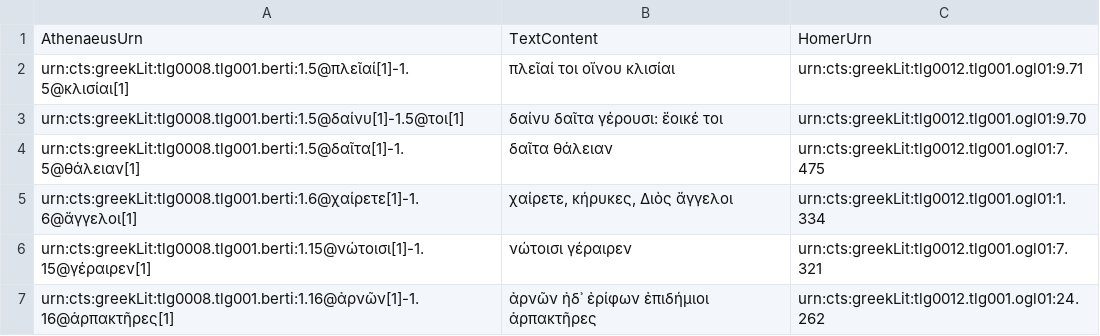
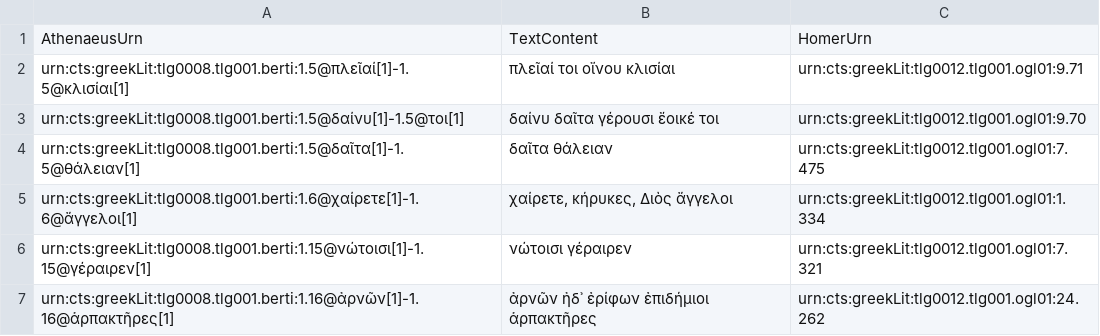
Before and after one commit to medaniel93/DigitalAthenaeus, a CSV file: homer/htr.csv, drawn as a sheet.

Commit message:
Update htr.csv

```diff
--- a/homer/htr.csv
+++ b/homer/htr.csv
@@ -2,3 +2,3 @@ AthenaeusUrn,TextContent,HomerUrn
 "urn:cts:greekLit:tlg0008.tlg001.berti:1.5@πλεῖαί[1]-1.5@κλισίαι[1]","πλεῖαί τοι οἴνου κλισίαι","urn:cts:greekLit:tlg0012.tlg001.ogl01:9.71"
-"urn:cts:greekLit:tlg0008.tlg001.berti:1.5@δαίνυ[1]-1.5@τοι[1]","δαίνυ δαῖτα γέρουσι: ἔοικέ τοι","urn:cts:greekLit:tlg0012.tlg001.ogl01:9.70"
+"urn:cts:greekLit:tlg0008.tlg001.berti:1.5@δαίνυ[1]-1.5@τοι[1]","δαίνυ δαῖτα γέρουσι ἔοικέ τοι","urn:cts:greekLit:tlg0012.tlg001.ogl01:9.70"
 "urn:cts:greekLit:tlg0008.tlg001.berti:1.5@δαῖτα[1]-1.5@θάλειαν[1]","δαῖτα θάλειαν","urn:cts:greekLit:tlg0012.tlg001.ogl01:7.475"
```
